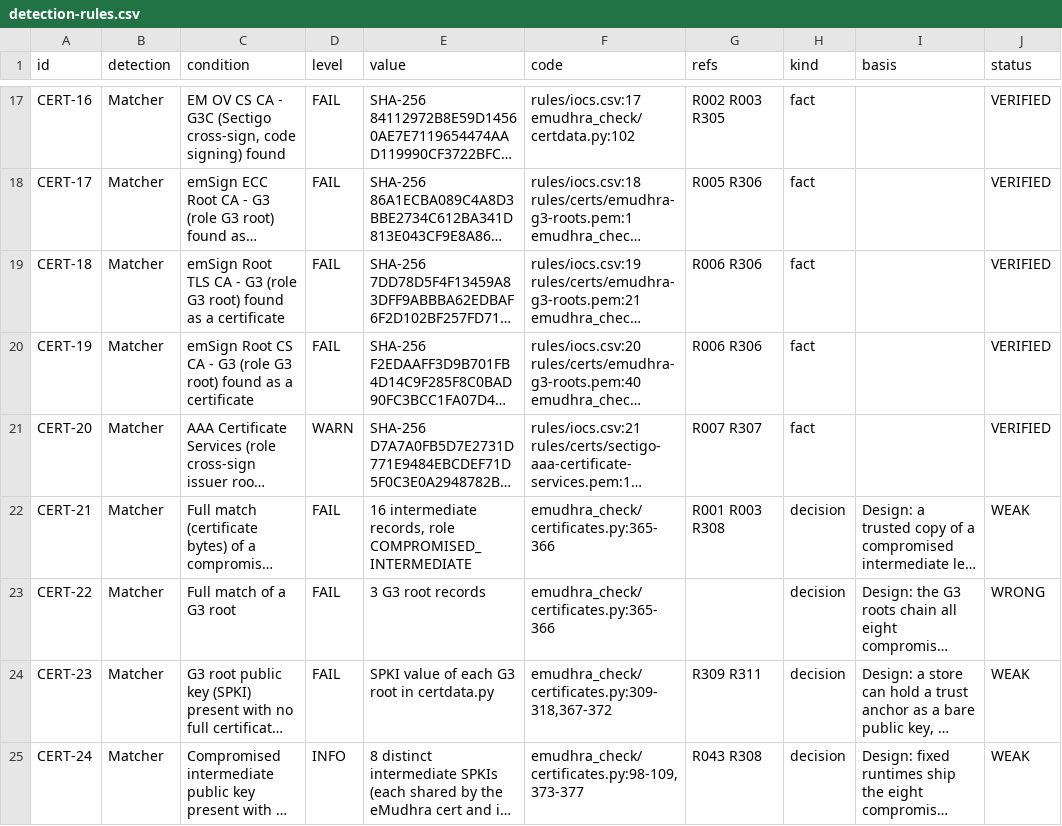
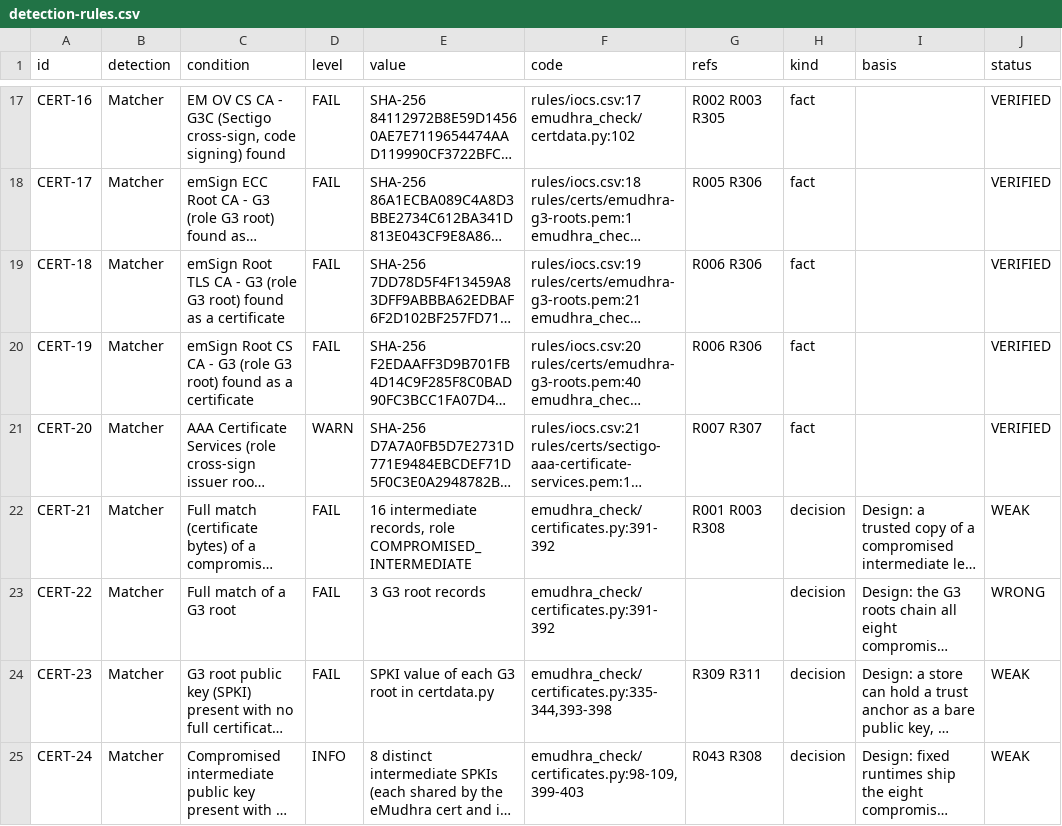
Before and after one commit to fieldse/emudhra-ca-compromise-check, a CSV file: rules/detection-rules.csv, drawn as a sheet; only a part is shown, gaps mark what is left out; long unchanged cells end in …; the diff covers the shown part only; the diff names each change by its address in the sheet, - before the commit and + after, or states it on an @@ line.

```diff
--- a/rules/detection-rules.csv
+++ b/rules/detection-rules.csv
-F22:F23 (code): emudhra_check/certificates.py:365-366
+F22:F23 (code): emudhra_check/certificates.py:391-392
-F24 (code): emudhra_check/certificates.py:309-318,367-372
+F24 (code): emudhra_check/certificates.py:335-344,393-398
-F25 (code): emudhra_check/certificates.py:98-109,373-377
+F25 (code): emudhra_check/certificates.py:98-109,399-403
```
Also changed, not shown: 10 edited cells elsewhere in this file, 7 other files.
